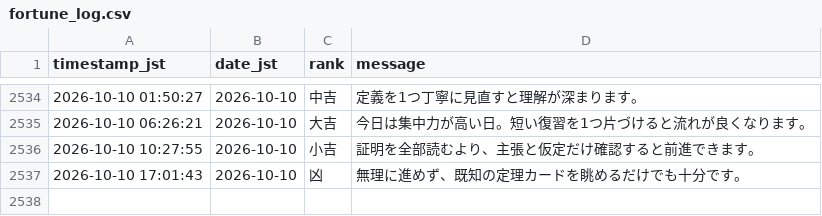
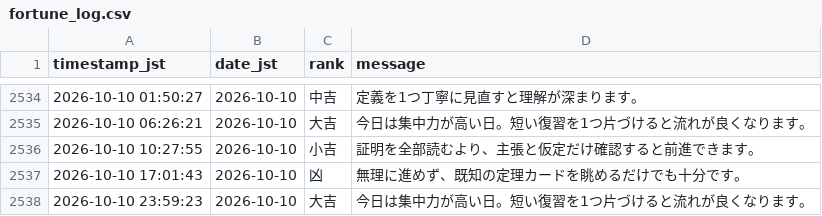
Before and after one commit to aimathstats/auto_repo, a CSV file: logs/fortune_log.csv, drawn as a sheet; only a part is shown, gaps mark what is left out; the diff names each change by its address in the sheet, - before the commit and + after, or states it on an @@ line.

```diff
--- a/logs/fortune_log.csv
+++ b/logs/fortune_log.csv
+row 2538: 2026-10-10 23:59:23 | 2026-10-10 | 大吉 | 今日は集中力が高い日。短い復習を1つ片づけると流れが良くなります。
```
Also changed, not shown: 1 other file.
